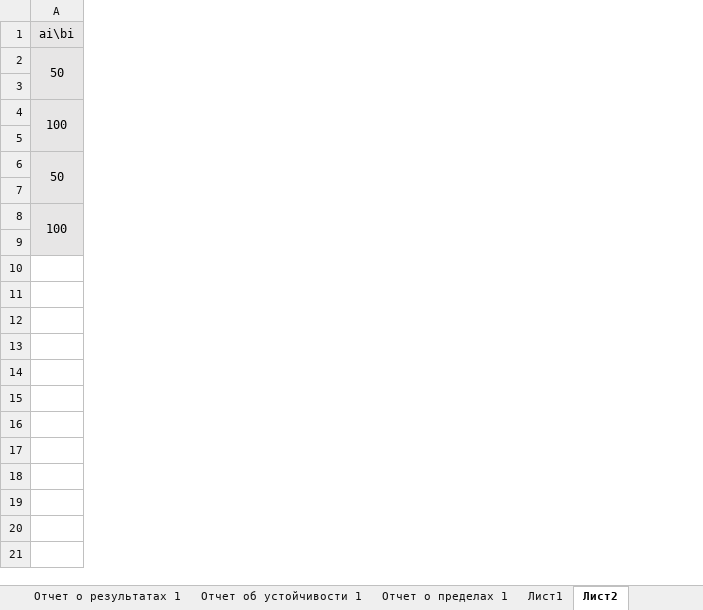
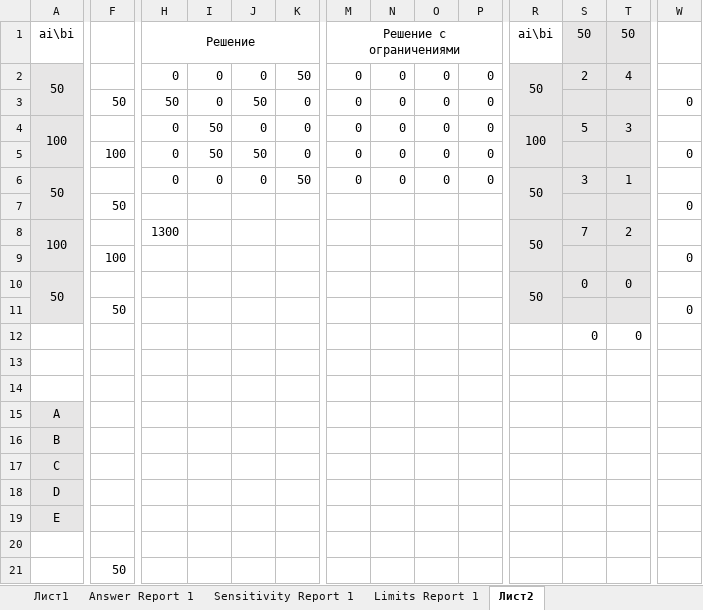
Before and after one commit to Emaxan/5Sem, an Excel workbook: MOptim/MOptim_Laba2.xlsx, sheet Лист2, drawn as a sheet; only a part is shown, gaps mark what is left out; values as stored, in another font and other column widths than the file's, no borders; removed rows and columns are numbered as before the commit, all else as after; rows hold the shown columns only; the diff covers the shown part only; the diff names each change by its address in the sheet, - before the commit and + after, or states it on an @@ line.

```diff
--- a/MOptim/MOptim_Laba2.xlsx (sheet Лист2)
+++ b/MOptim/MOptim_Laba2.xlsx (sheet Лист2)
+sheet tab: Answer Report 1
+sheet tab: Sensitivity Report 1
+sheet tab: Limits Report 1
+column F, row 3: 50; rows 7-9: 50 |  | 100
+column H, rows 1-4: Решение | 0 | 50 | 0; rows 6-8: 0 |  | 1300
+column I, rows 2-4: 0 | 0 | 50; row 6: 0
+column J, rows 2-4: 0 | 50 | 0; row 6: 0
+column K, rows 2-4: 50 | 0 | 0; row 6: 50
+column M, rows 1-4: Решение с ограничениями | 0 | 0 | 0; row 6: 0
+column N, rows 2-4: all 0; row 6: 0
+column O, rows 2-4: all 0; row 6: 0
+column P, rows 2-4: all 0; row 6: 0
+column R, rows 1-4: ai\bi | 50 |  | 100; rows 6-8: 50 |  | 50
+column S, rows 1-4: 50 | 2 |  | 5; rows 6-8: 3 |  | 7; row 12: 0
+column T, rows 1-4: 50 | 4 |  | 3; rows 6-8: 1 |  | 2; row 12: 0
+column W, row 3: 0; rows 7-9: 0 |  | 0
-A1 fill: #E7E6E6
+A1 fill: none
-row 5: (empty)
+row 5:  | 100 | 0 | 50 | 50 | 0 | 0 | 0 | 0 | 0 |  |  |  | 0
+row 10: 50 |  |  |  |  |  |  |  |  |  | 50 | 0 | 0
+row 11:  | 50 |  |  |  |  |  |  |  |  |  |  |  | 0
+row 13: (empty)
+row 14: (empty)
+row 15: A
+row 16: B
+row 17: C
+row 18: D
+row 19: E
+row 20: (empty)
+row 21:  | 50
```
Also changed, not shown: 6 added rows, 5 added columns, 1 removed column and 4 edited cells elsewhere in this sheet, sheet Лист1, formulas that keep their value, 2 other files.
